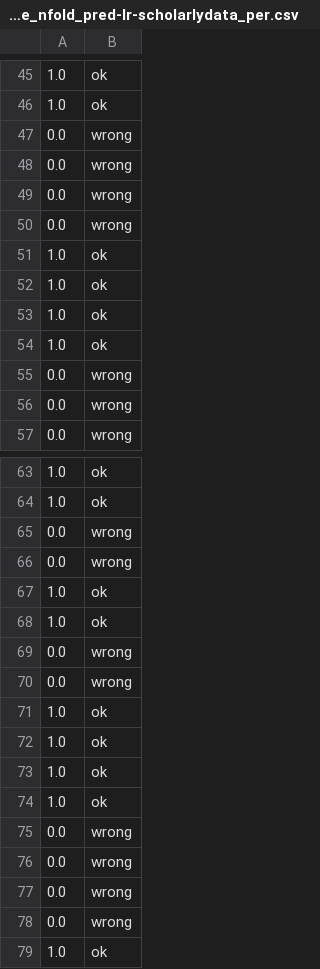
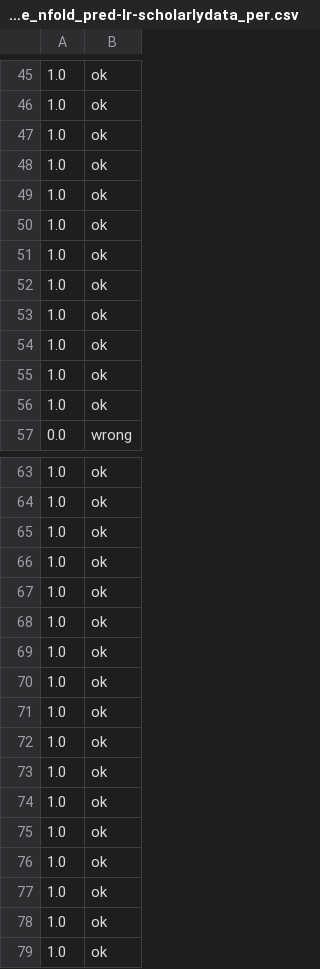
Before and after one commit to ziqizhang/scholarlydata, a CSV file: code/python/classifier/analysis/false_nfold_pred-lr-scholarlydata_per.csv, drawn as a sheet; only a part is shown, gaps mark what is left out; the diff covers the shown part only.

```diff
--- a/code/python/classifier/analysis/false_nfold_pred-lr-scholarlydata_per.csv
+++ b/code/python/classifier/analysis/false_nfold_pred-lr-scholarlydata_per.csv
@@ -46,6 +46,6 @@
 1.0,ok
-0.0,wrong
-0.0,wrong
-0.0,wrong
-0.0,wrong
+1.0,ok
+1.0,ok
+1.0,ok
+1.0,ok
 1.0,ok
@@ -54,4 +54,4 @@
 1.0,ok
-0.0,wrong
-0.0,wrong
+1.0,ok
+1.0,ok
 0.0,wrong
@@ -64,8 +64,8 @@
 1.0,ok
-0.0,wrong
-0.0,wrong
+1.0,ok
+1.0,ok
 1.0,ok
 1.0,ok
-0.0,wrong
-0.0,wrong
+1.0,ok
+1.0,ok
 1.0,ok
@@ -74,6 +74,6 @@
 1.0,ok
-0.0,wrong
-0.0,wrong
-0.0,wrong
-0.0,wrong
+1.0,ok
+1.0,ok
+1.0,ok
+1.0,ok
 1.0,ok
```
Also changed, not shown: 102 edited cells elsewhere in this file, code/python/classifier/analysis/false_nfold_pred-rf-scholarlydata_per.csv, code/python/classifier/analysis/false_nfold_pred-sgd-scholarlydata_per.csv, 18 other files.
